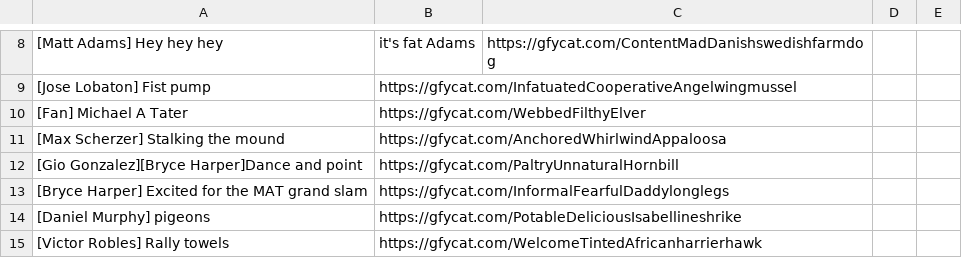
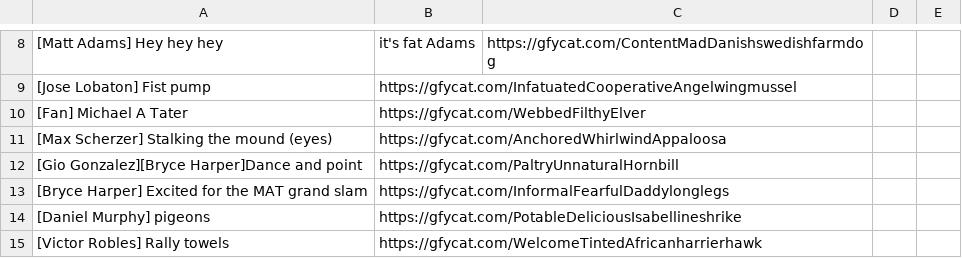
Before and after one commit to efitz11/natsgifbot, a CSV file: postlist.csv, drawn as a sheet; only a part is shown, gaps mark what is left out.

Commit message:
added eyes tag for max stalking the mound

```diff
--- a/postlist.csv
+++ b/postlist.csv
@@ -10,3 +10,3 @@
 [Fan] Michael A Tater,https://gfycat.com/WebbedFilthyElver
-[Max Scherzer] Stalking the mound,https://gfycat.com/AnchoredWhirlwindAppaloosa
+[Max Scherzer] Stalking the mound (eyes),https://gfycat.com/AnchoredWhirlwindAppaloosa
 [Gio Gonzalez][Bryce Harper]Dance and point,https://gfycat.com/PaltryUnnaturalHornbill
```
